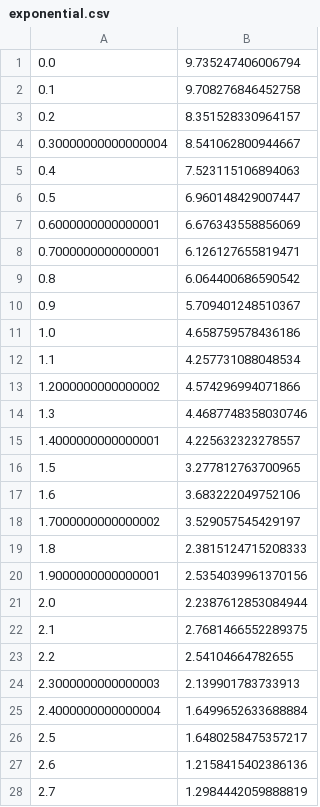
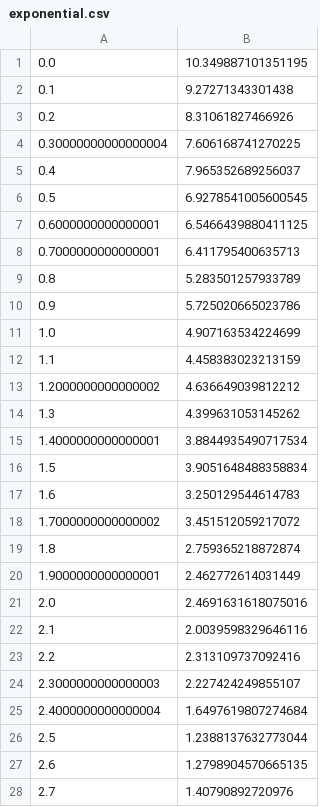
Before and after one commit to TheBlueChameleon/Py_Advanced_Exos, a CSV file: X05/exponential.csv, drawn as a sheet; only a part is shown; the diff covers the shown part only.

```diff
--- a/X05/exponential.csv
+++ b/X05/exponential.csv
@@ -1,28 +1,28 @@
-0.0,9.735247406006794
-0.1,9.708276846452758
-0.2,8.351528330964157
-0.30000000000000004,8.541062800944667
-0.4,7.523115106894063
-0.5,6.960148429007447
-0.6000000000000001,6.676343558856069
-0.7000000000000001,6.126127655819471
-0.8,6.064400686590542
-0.9,5.709401248510367
-1.0,4.658759578436186
-1.1,4.257731088048534
-1.2000000000000002,4.574296994071866
-1.3,4.4687748358030746
-1.4000000000000001,4.225632323278557
-1.5,3.277812763700965
-1.6,3.683222049752106
-1.7000000000000002,3.529057545429197
-1.8,2.3815124715208333
-1.9000000000000001,2.5354039961370156
-2.0,2.2387612853084944
-2.1,2.7681466552289375
-2.2,2.54104664782655
-2.3000000000000003,2.139901783733913
-2.4000000000000004,1.6499652633688884
-2.5,1.6480258475357217
-2.6,1.2158415402386136
-2.7,1.2984442059888819
+0.0,10.349887101351195
+0.1,9.27271343301438
+0.2,8.31061827466926
+0.30000000000000004,7.606168741270225
+0.4,7.965352689256037
+0.5,6.9278541005600545
+0.6000000000000001,6.5466439880411125
+0.7000000000000001,6.411795400635713
+0.8,5.283501257933789
+0.9,5.725020665023786
+1.0,4.907163534224699
+1.1,4.458383023213159
+1.2000000000000002,4.636649039812212
+1.3,4.399631053145262
+1.4000000000000001,3.8844935490717534
+1.5,3.9051648488358834
+1.6,3.250129544614783
+1.7000000000000002,3.451512059217072
+1.8,2.759365218872874
+1.9000000000000001,2.462772614031449
+2.0,2.4691631618075016
+2.1,2.0039598329646116
+2.2,2.313109737092416
+2.3000000000000003,2.227424249855107
+2.4000000000000004,1.6497619807274684
+2.5,1.2388137632773044
+2.6,1.2798904570665135
+2.7,1.40790892720976
```
Also changed, not shown: 72 edited cells elsewhere in this file, X05/cubic.csv, X05/gaussian.csv, 4 other files.
